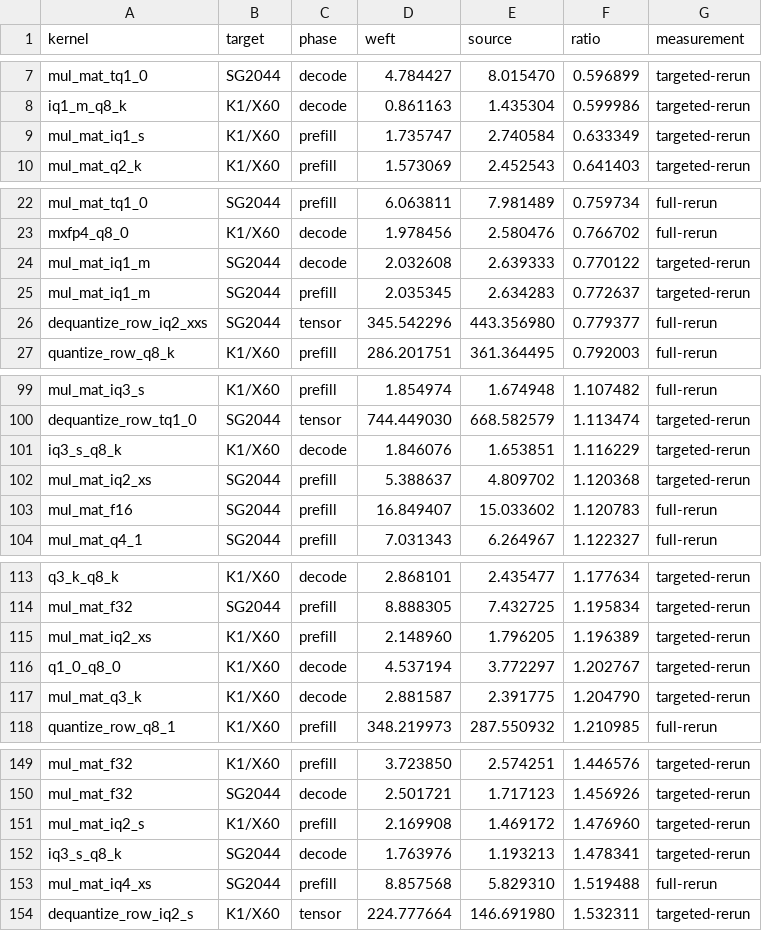
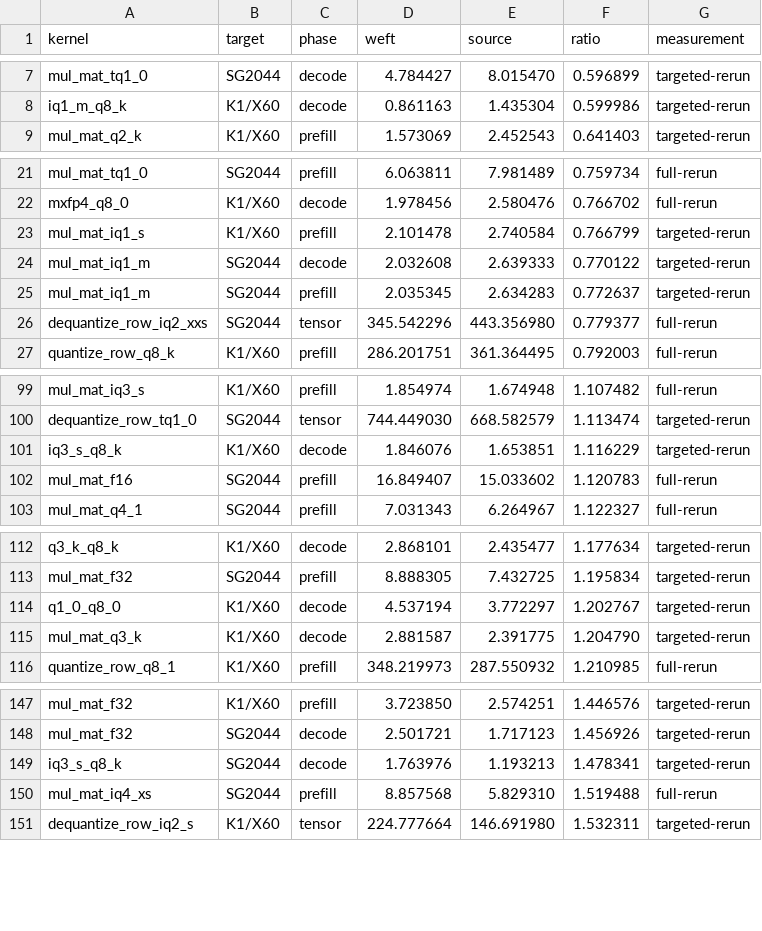
Before and after one commit to zzyu5/Weft, a CSV file: report/kernel-performance-comparison.csv, drawn as a sheet; only a part is shown, gaps mark what is left out; the diff covers the shown part only.

```diff
--- a/report/kernel-performance-comparison.csv
+++ b/report/kernel-performance-comparison.csv
@@ -8,3 +8,2 @@ mul_mat_tq1_0,SG2044,decode,4.784427,8.015470,0.596899,targeted-rerun
 iq1_m_q8_k,K1/X60,decode,0.861163,1.435304,0.599986,targeted-rerun
-mul_mat_iq1_s,K1/X60,prefill,1.735747,2.740584,0.633349,targeted-rerun
 mul_mat_q2_k,K1/X60,prefill,1.573069,2.452543,0.641403,targeted-rerun
@@ -23,2 +22,3 @@ mul_mat_tq1_0,SG2044,prefill,6.063811,7.981489,0.759734,full-rerun
 mxfp4_q8_0,K1/X60,decode,1.978456,2.580476,0.766702,full-rerun
+mul_mat_iq1_s,K1/X60,prefill,2.101478,2.740584,0.766799,targeted-rerun
 mul_mat_iq1_m,SG2044,decode,2.032608,2.639333,0.770122,targeted-rerun
@@ -101,3 +101,2 @@ dequantize_row_tq1_0,SG2044,tensor,744.449030,668.582579,1.113474,targeted-rerun
 iq3_s_q8_k,K1/X60,decode,1.846076,1.653851,1.116229,targeted-rerun
-mul_mat_iq2_xs,SG2044,prefill,5.388637,4.809702,1.120368,targeted-rerun
 mul_mat_f16,SG2044,prefill,16.849407,15.033602,1.120783,full-rerun
@@ -114,3 +113,2 @@ q3_k_q8_k,K1/X60,decode,2.868101,2.435477,1.177634,targeted-rerun
 mul_mat_f32,SG2044,prefill,8.888305,7.432725,1.195834,targeted-rerun
-mul_mat_iq2_xs,K1/X60,prefill,2.148960,1.796205,1.196389,targeted-rerun
 q1_0_q8_0,K1/X60,decode,4.537194,3.772297,1.202767,targeted-rerun
@@ -150,3 +148,2 @@ mul_mat_f32,K1/X60,prefill,3.723850,2.574251,1.446576,targeted-rerun
 mul_mat_f32,SG2044,decode,2.501721,1.717123,1.456926,targeted-rerun
-mul_mat_iq2_s,K1/X60,prefill,2.169908,1.469172,1.476960,targeted-rerun
 iq3_s_q8_k,SG2044,decode,1.763976,1.193213,1.478341,targeted-rerun
```
Also changed, not shown: 1 removed row elsewhere in this file, report/weft-kernel-performance.csv, 2 other files.
